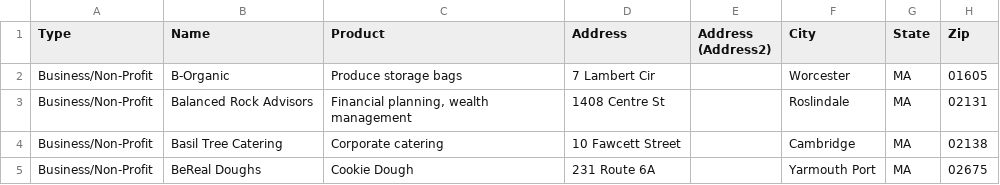
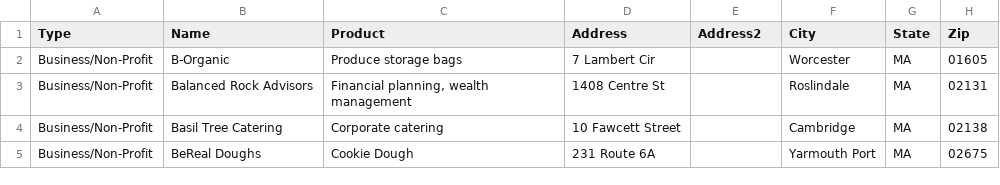
Before and after one commit to NEU-DS-4200-S20/s-l-project-sbn3, a CSV file: data/SBN3DataMap.csv, drawn as a sheet; only a part is shown; the diff names each change by its address in the sheet, - before the commit and + after, or states it on an @@ line.

Commit message:
table scrollable, address2 column header changed

```diff
--- a/data/SBN3DataMap.csv
+++ b/data/SBN3DataMap.csv
-E1: Address (Address2)
+E1: Address2
```
Also changed, not shown: 1 other file.
